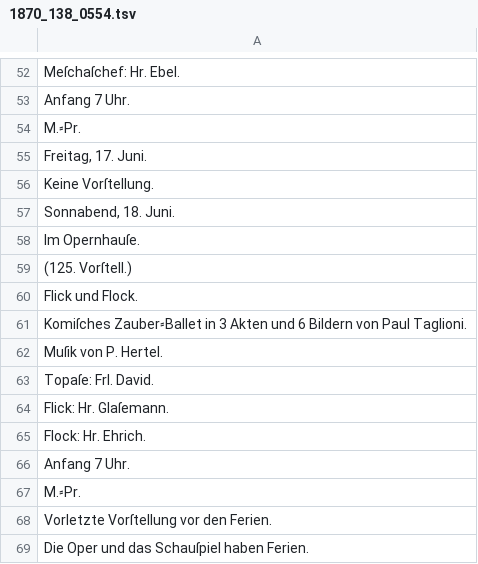
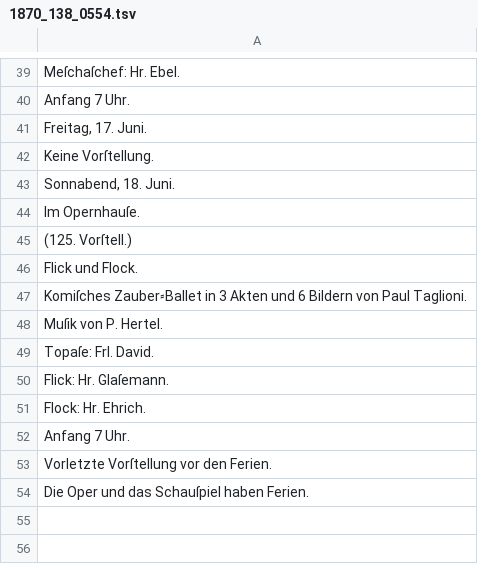
Before and after one commit to UB-Mannheim/reichsanzeiger-nlp, a TSV file: data/sentences_checked/1870_138_0554.tsv, drawn as a sheet; only a part is shown, gaps mark what is left out; the diff covers the shown part only.

```diff
--- a/data/sentences_checked/1870_138_0554.tsv
+++ b/data/sentences_checked/1870_138_0554.tsv
@@ -53,3 +40,2 @@ Meſchaſchef: Hr. Ebel.
 Anfang 7 Uhr.
-M.⸗Pr.
 Freitag, 17. Juni.
@@ -66,3 +52,2 @@ Flock: Hr. Ehrich.
 Anfang 7 Uhr.
-M.⸗Pr.
 Vorletzte Vorſtellung vor den Ferien.
```
Also changed, not shown: 13 removed rows and 3 edited cells elsewhere in this file, data/sentences_checked/1857_132_0507.tsv, data/sentences_checked/1870_14_0126.tsv, 9 other files.
